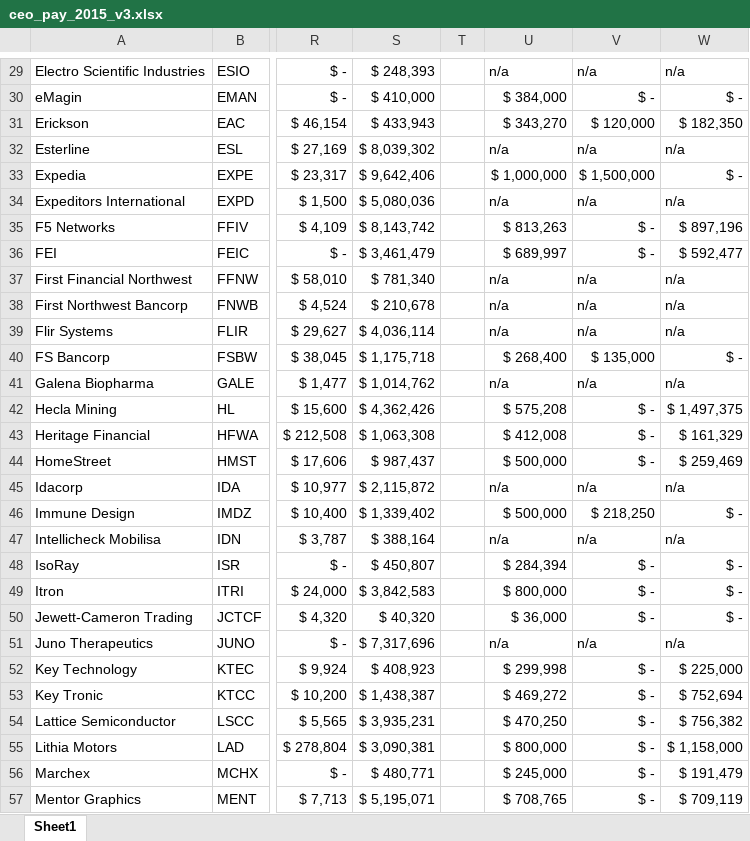
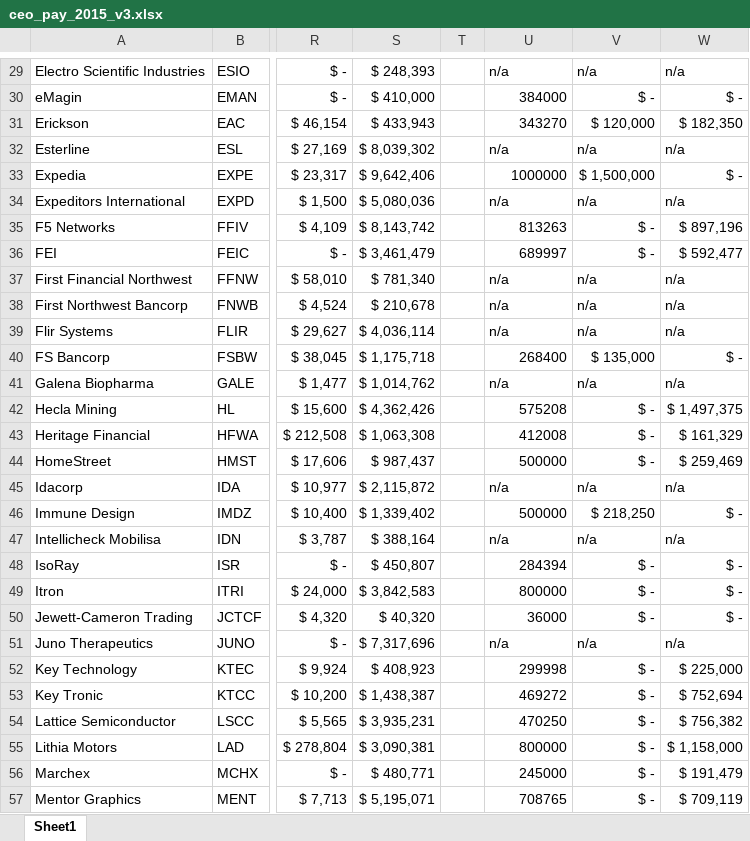
Before and after one commit to seattletimes/ceo-pay-2015, an Excel workbook: data/ceo_pay_2015_v3.xlsx, sheet Sheet1, drawn as a sheet; only a part is shown, gaps mark what is left out; values as stored, in another font and other column widths than the file's, no borders; the diff covers the shown part only; the diff names each change by its address in the sheet, - before the commit and + after, or states it on an @@ line.

```diff
--- a/data/ceo_pay_2015_v3.xlsx (sheet Sheet1)
+++ b/data/ceo_pay_2015_v3.xlsx (sheet Sheet1)
-U30: $ 384,000
+U30: 384000
-U31: $ 343,270
+U31: 343270
-U33: $ 1,000,000
+U33: 1000000
-U35: $ 813,263
+U35: 813263
-U36: $ 689,997
+U36: 689997
-U40: $ 268,400
+U40: 268400
-U42: $ 575,208
+U42: 575208
-U43: $ 412,008
+U43: 412008
-U44: $ 500,000
+U44: 500000
-U46: $ 500,000
+U46: 500000
-U48: $ 284,394
+U48: 284394
-U49: $ 800,000
+U49: 800000
-U50: $ 36,000
+U50: 36000
-U52: $ 299,998
+U52: 299998
-U53: $ 469,272
+U53: 469272
-U54: $ 470,250
+U54: 470250
-U55: $ 800,000
+U55: 800000
-U56: $ 245,000
+U56: 245000
-U57: $ 708,765
+U57: 708765
```
Also changed, not shown: 70 edited cells elsewhere in this sheet, 5 other files.
